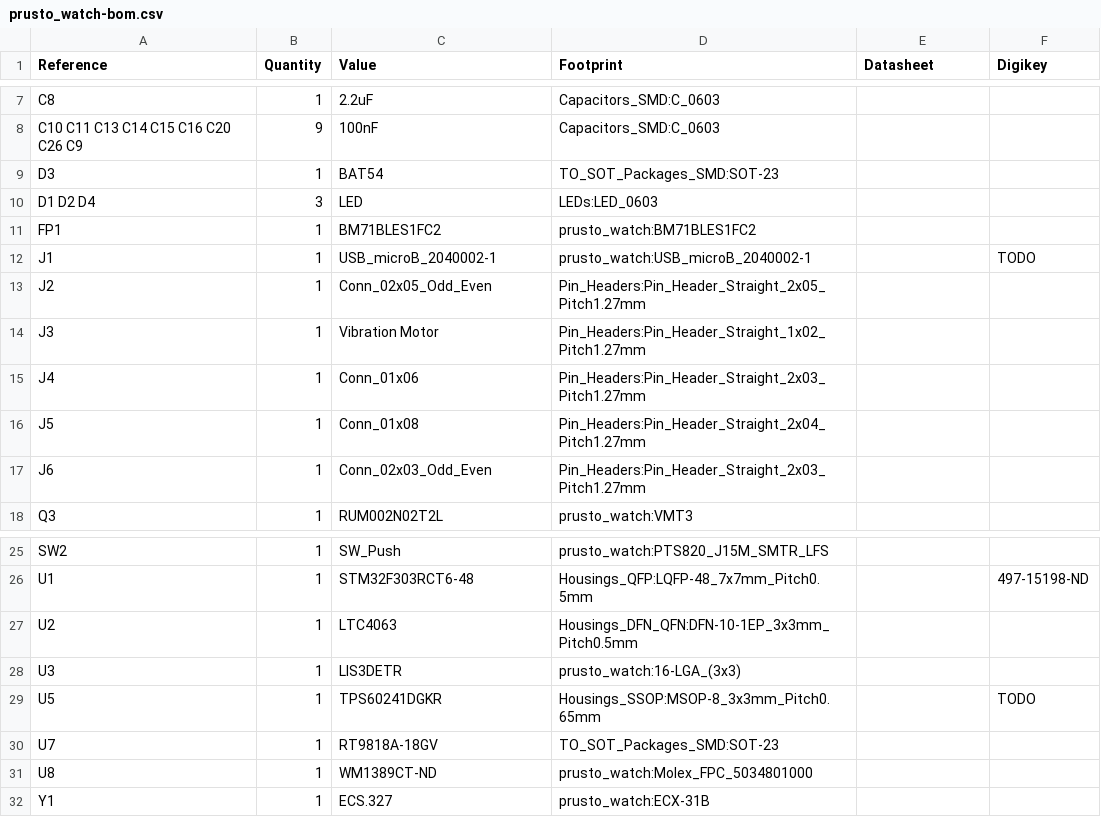
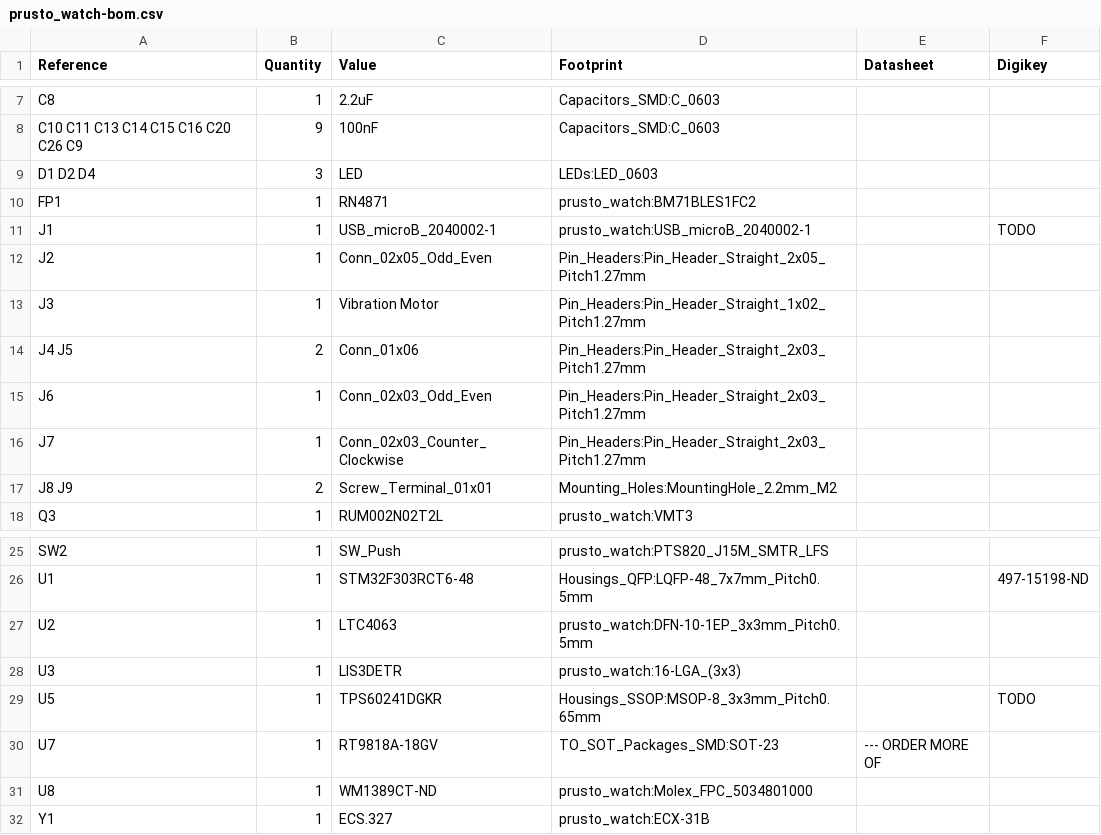
Before and after one commit to byronwasti/prusto-watch-hardware, a CSV file: prusto_watch-bom.csv, drawn as a sheet; only a part is shown, gaps mark what is left out.

```diff
--- a/prusto_watch-bom.csv
+++ b/prusto_watch-bom.csv
@@ -8,5 +8,4 @@ C8 ,1,"2.2uF","Capacitors_SMD:C_0603",""
 C10 C11 C13 C14 C15 C16 C20 C26 C9 ,9,"100nF","Capacitors_SMD:C_0603",""
-D3 ,1,"BAT54","TO_SOT_Packages_SMD:SOT-23",""
 D1 D2 D4 ,3,"LED","LEDs:LED_0603",""
-FP1 ,1,"BM71BLES1FC2","prusto_watch:BM71BLES1FC2",""
+FP1 ,1,"RN4871","prusto_watch:BM71BLES1FC2",""
 J1 ,1,"USB_microB_2040002-1","prusto_watch:USB_microB_2040002-1","","TODO"
@@ -14,5 +13,6 @@ J2 ,1,"Conn_02x05_Odd_Even","Pin_Headers:Pin_Header_Straight_2x05_Pitch1.27mm","
 J3 ,1,"Vibration Motor","Pin_Headers:Pin_Header_Straight_1x02_Pitch1.27mm",""
-J4 ,1,"Conn_01x06","Pin_Headers:Pin_Header_Straight_2x03_Pitch1.27mm",""
-J5 ,1,"Conn_01x08","Pin_Headers:Pin_Header_Straight_2x04_Pitch1.27mm",""
+J4 J5 ,2,"Conn_01x06","Pin_Headers:Pin_Header_Straight_2x03_Pitch1.27mm",""
 J6 ,1,"Conn_02x03_Odd_Even","Pin_Headers:Pin_Header_Straight_2x03_Pitch1.27mm",""
+J7 ,1,"Conn_02x03_Counter_Clockwise","Pin_Headers:Pin_Header_Straight_2x03_Pitch1.27mm",""
+J8 J9 ,2,"Screw_Terminal_01x01","Mounting_Holes:MountingHole_2.2mm_M2",""
 Q3 ,1,"RUM002N02T2L","prusto_watch:VMT3",""
@@ -26,6 +26,6 @@ SW2 ,1,"SW_Push","prusto_watch:PTS820_J15M_SMTR_LFS",""
 U1 ,1,"STM32F303RCT6-48","Housings_QFP:LQFP-48_7x7mm_Pitch0.5mm","","497-15198-ND"
-U2 ,1,"LTC4063","Housings_DFN_QFN:DFN-10-1EP_3x3mm_Pitch0.5mm",""
+U2 ,1,"LTC4063","prusto_watch:DFN-10-1EP_3x3mm_Pitch0.5mm",""
 U3 ,1,"LIS3DETR","prusto_watch:16-LGA_(3x3)",""
 U5 ,1,"TPS60241DGKR","Housings_SSOP:MSOP-8_3x3mm_Pitch0.65mm","","TODO"
-U7 ,1,"RT9818A-18GV","TO_SOT_Packages_SMD:SOT-23",""
+U7 ,1,"RT9818A-18GV","TO_SOT_Packages_SMD:SOT-23","" --- ORDER MORE OF
 U8 ,1,"WM1389CT-ND","prusto_watch:Molex_FPC_5034801000",""
```
Also changed, not shown: 4 other files.
